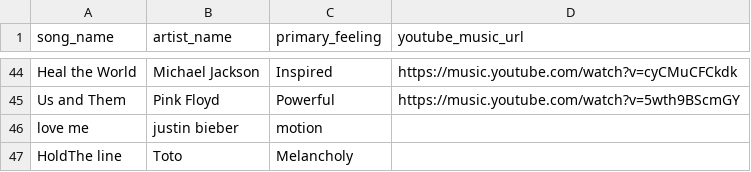
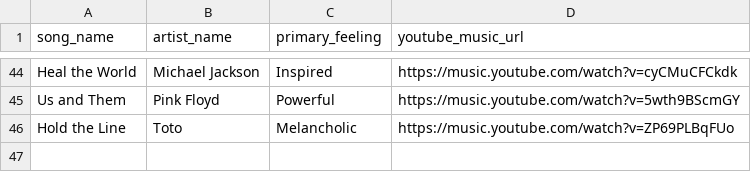
Before and after one commit to MacCode7110/Music-Preferences-and-Feelings, a CSV file: app/src/data/csv_file/music_preferences_and_feelings_survey_data_master_cleaned_v3.csv, drawn as a sheet; only a part is shown, gaps mark what is left out.

Commit message:
Complete V3 and update records in data_cleaning_log.md

```diff
--- a/app/src/data/csv_file/music_preferences_and_feelings_survey_data_master_cleaned_v3.csv
+++ b/app/src/data/csv_file/music_preferences_and_feelings_survey_data_master_cleaned_v3.csv
@@ -45,3 +45,2 @@ Heal the World,Michael Jackson,Inspired,https://music.youtube.com/watch?v=cyCMuC
 Us and Them,Pink Floyd,Powerful,https://music.youtube.com/watch?v=5wth9BScmGY
-love me,justin bieber,motion,
-HoldThe line,Toto,Melancholy,
+Hold the Line,Toto,Melancholic,https://music.youtube.com/watch?v=ZP69PLBqFUo
```
Also changed, not shown: 1 other file.
